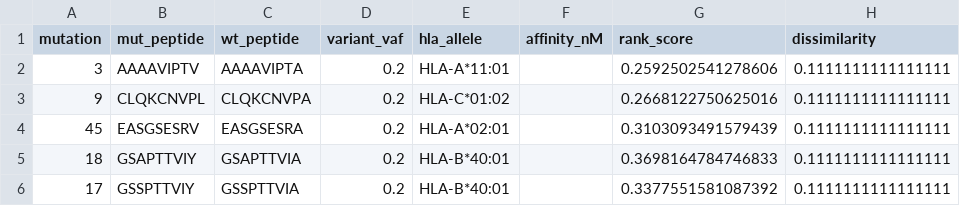
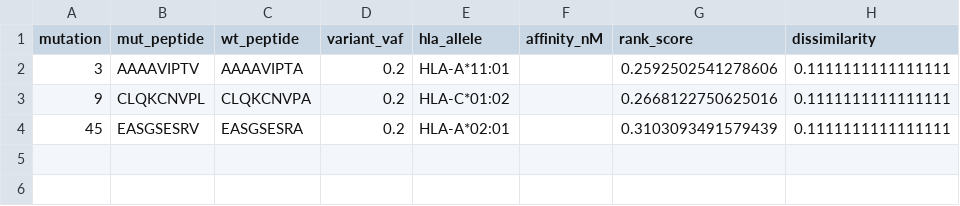
Before and after one commit to HupWell/immunogen, a CSV file: deliveries/R_public_001/to_simhub/public_case_001/selected_for_md.csv, drawn as a sheet; the diff names each change by its address in the sheet, - before the commit and + after, or states it on an @@ line.

Commit message:
同步任务书：自证文档、SimHub complex.pdb 契约与发行说明
- 新增 prepare_self_certification.py，run_all 在 SimHub 前生成 POSITIVE_CONTROL/SELF_CHECK
- SimHub 交付改为 complex.pdb（M/B/P）+ hla_allele.txt，移除 SDF 路径
- 更新 README、FINAL_CHECKLIST、RELEASE_NOTES v0.2.0；刷新各 run 的 to_simhub 示例
- 纳入 public_sample_input.csv 作为 R002/R003 meta 中原始列名对照样本

```diff
--- a/deliveries/R_public_001/to_simhub/public_case_001/selected_for_md.csv
+++ b/deliveries/R_public_001/to_simhub/public_case_001/selected_for_md.csv
-row 5: 18 | GSAPTTVIY | GSAPTTVIA | 0.2 | HLA-B*40:01 |  | 0.3698164784746833 | 0.1111111111111111
-row 6: 17 | GSSPTTVIY | GSSPTTVIA | 0.2 | HLA-B*40:01 |  | 0.3377551581087392 | 0.1111111111111111
```
Also changed, not shown: 21 other files.
